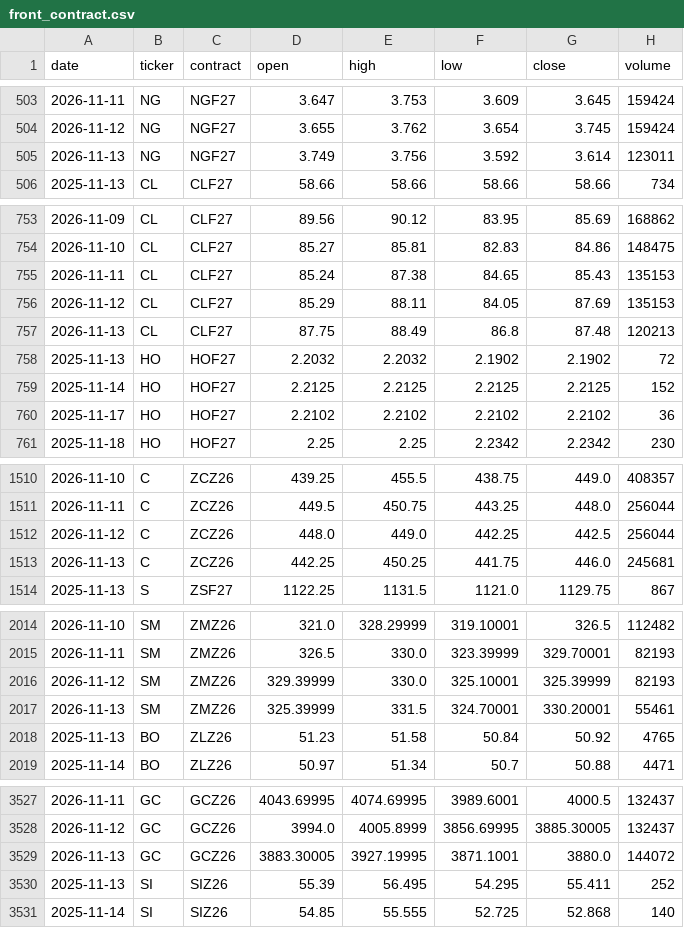
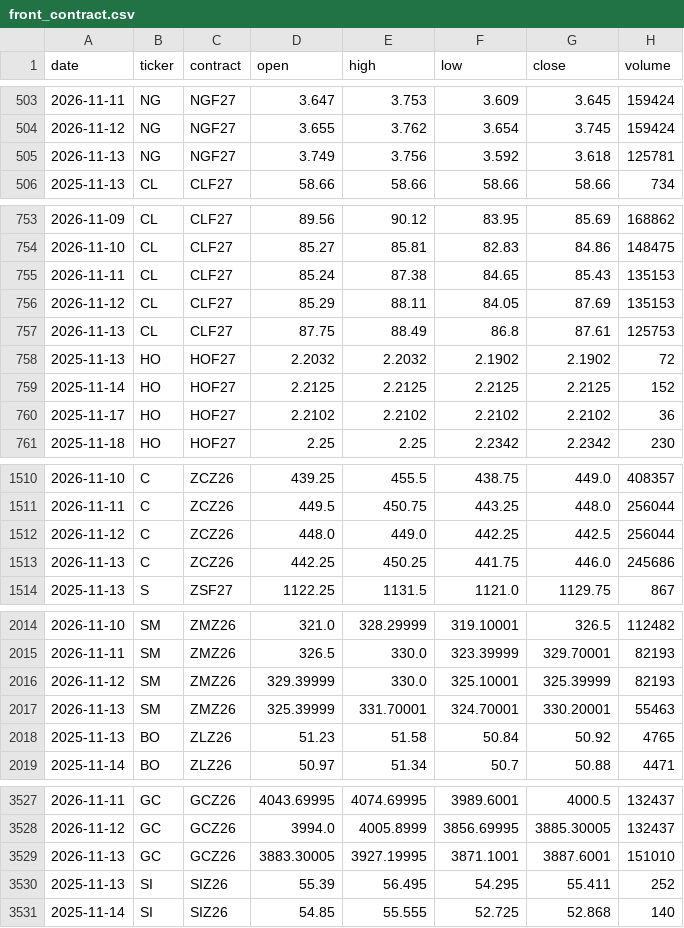
Before and after one commit to BMR-Com/cftc-cot-full, a CSV file: data/prices/front_contract.csv, drawn as a sheet; only a part is shown, gaps mark what is left out; the diff covers the shown part only.

```diff
--- a/data/prices/front_contract.csv
+++ b/data/prices/front_contract.csv
@@ -504,3 +504,3 @@ date,ticker,contract,open,high,low,close,volume
 2026-11-12,NG,NGF27,3.655,3.762,3.654,3.745,159424
-2026-11-13,NG,NGF27,3.749,3.756,3.592,3.614,123011
+2026-11-13,NG,NGF27,3.749,3.756,3.592,3.618,125781
 2025-11-13,CL,CLF27,58.66,58.66,58.66,58.66,734
@@ -756,3 +756,3 @@ date,ticker,contract,open,high,low,close,volume
 2026-11-12,CL,CLF27,85.29,88.11,84.05,87.69,135153
-2026-11-13,CL,CLF27,87.75,88.49,86.8,87.48,120213
+2026-11-13,CL,CLF27,87.75,88.49,86.8,87.61,125753
 2025-11-13,HO,HOF27,2.2032,2.2032,2.1902,2.1902,72
@@ -1512,3 +1512,3 @@ date,ticker,contract,open,high,low,close,volume
 2026-11-12,C,ZCZ26,448.0,449.0,442.25,442.5,256044
-2026-11-13,C,ZCZ26,442.25,450.25,441.75,446.0,245681
+2026-11-13,C,ZCZ26,442.25,450.25,441.75,446.0,245686
 2025-11-13,S,ZSF27,1122.25,1131.5,1121.0,1129.75,867
@@ -2016,3 +2016,3 @@ date,ticker,contract,open,high,low,close,volume
 2026-11-12,SM,ZMZ26,329.39999,330.0,325.10001,325.39999,82193
-2026-11-13,SM,ZMZ26,325.39999,331.5,324.70001,330.20001,55461
+2026-11-13,SM,ZMZ26,325.39999,331.70001,324.70001,330.20001,55463
 2025-11-13,BO,ZLZ26,51.23,51.58,50.84,50.92,4765
@@ -3528,3 +3528,3 @@ date,ticker,contract,open,high,low,close,volume
 2026-11-12,GC,GCZ26,3994.0,4005.8999,3856.69995,3885.30005,132437
-2026-11-13,GC,GCZ26,3883.30005,3927.19995,3871.1001,3880.0,144072
+2026-11-13,GC,GCZ26,3883.30005,3927.19995,3871.1001,3887.6001,151010
 2025-11-13,SI,SIZ26,55.39,56.495,54.295,55.411,252
```
Also changed, not shown: 17 edited cells elsewhere in this file, 6 other files.
